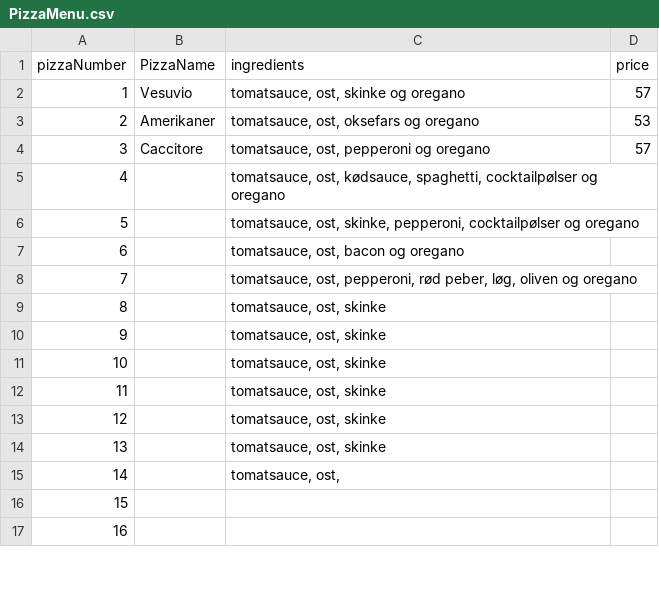
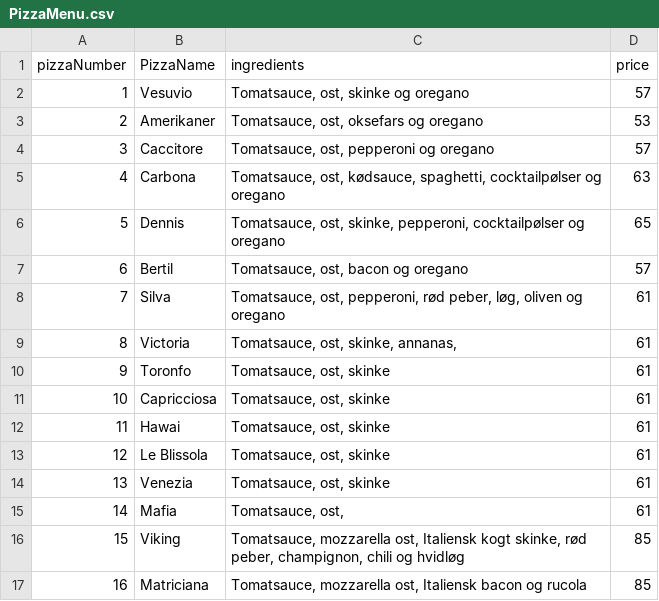
Before and after one commit to PsychedelicCoder/SP3, a CSV file: out/production/SP3/PizzaMenu.csv, drawn as a sheet; only a part is shown; the diff covers the shown part only.

```diff
--- a/out/production/SP3/PizzaMenu.csv
+++ b/out/production/SP3/PizzaMenu.csv
@@ -1,17 +1,17 @@
 pizzaNumber,PizzaName,ingredients,price
-1,"Vesuvio","tomatsauce, ost, skinke og oregano",57
-2,"Amerikaner","tomatsauce, ost, oksefars og oregano",53
-3,"Caccitore","tomatsauce, ost, pepperoni og oregano",57
-4,"","tomatsauce, ost, kødsauce, spaghetti, cocktailpølser og oregano",
-5,"","tomatsauce, ost, skinke, pepperoni, cocktailpølser og oregano ",
-6,"","tomatsauce, ost, bacon og oregano",
-7,"","tomatsauce, ost, pepperoni, rød peber, løg, oliven og oregano",
-8,"","tomatsauce, ost, skinke",
-9,"","tomatsauce, ost, skinke",
-10,"","tomatsauce, ost, skinke",
-11,"","tomatsauce, ost, skinke",
-12,"","tomatsauce, ost, skinke",
-13,"","tomatsauce, ost, skinke",
-14,"","tomatsauce, ost,",
-15,"","",
-16,"","",
+1,"Vesuvio","Tomatsauce, ost, skinke og oregano",57
+2,"Amerikaner","Tomatsauce, ost, oksefars og oregano",53
+3,"Caccitore","Tomatsauce, ost, pepperoni og oregano",57
+4,"Carbona","Tomatsauce, ost, kødsauce, spaghetti, cocktailpølser og oregano",63
+5,"Dennis","Tomatsauce, ost, skinke, pepperoni, cocktailpølser og oregano ",65
+6,"Bertil","Tomatsauce, ost, bacon og oregano",57
+7,"Silva","Tomatsauce, ost, pepperoni, rød peber, løg, oliven og oregano",61
+8,"Victoria","Tomatsauce, ost, skinke, annanas,",61
+9,"Toronfo","Tomatsauce, ost, skinke",61
+10,"Capricciosa","Tomatsauce, ost, skinke",61
+11,"Hawai","Tomatsauce, ost, skinke",61
+12,"Le Blissola","Tomatsauce, ost, skinke",61
+13,"Venezia","Tomatsauce, ost, skinke",61
+14,"Mafia","Tomatsauce, ost,",61
+15,"Viking","Tomatsauce, mozzarella ost, Italiensk kogt skinke, rød peber, champignon, chili og hvidløg",85
+16,"Matriciana","Tomatsauce, mozzarella ost, Italiensk bacon og rucola",85
```
Also changed, not shown: 42 edited cells elsewhere in this file, 8 other files.
